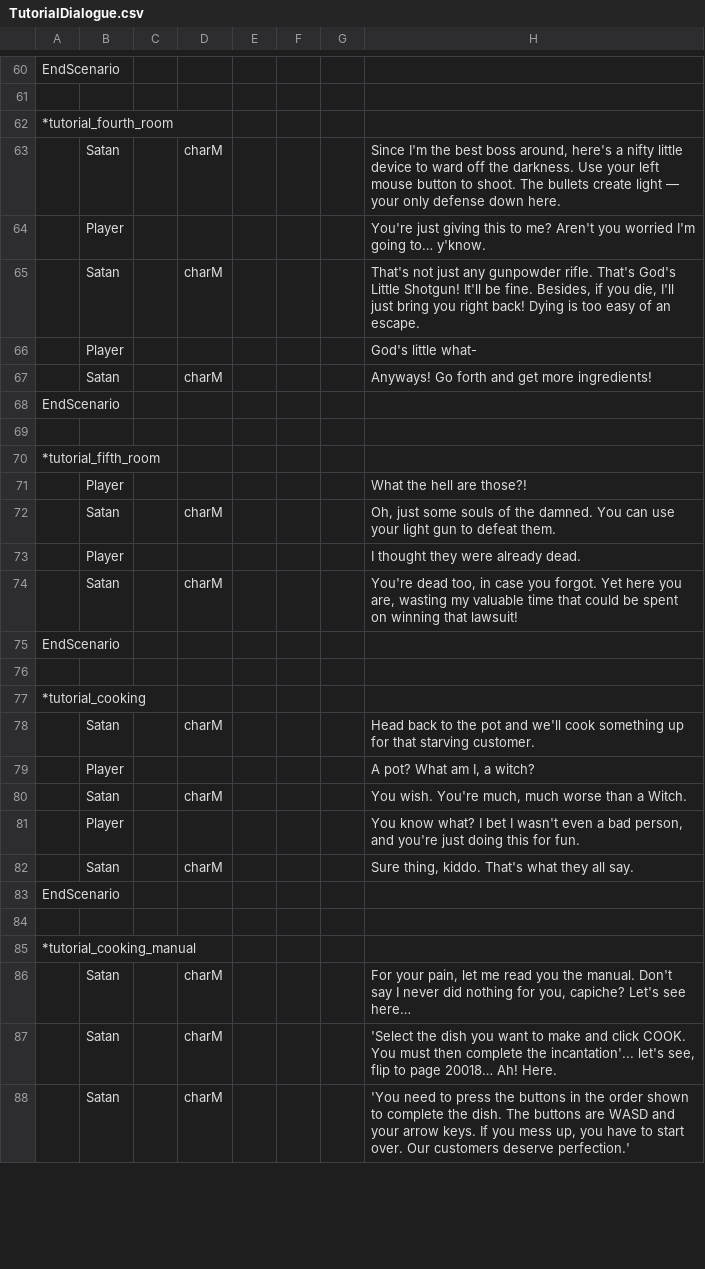
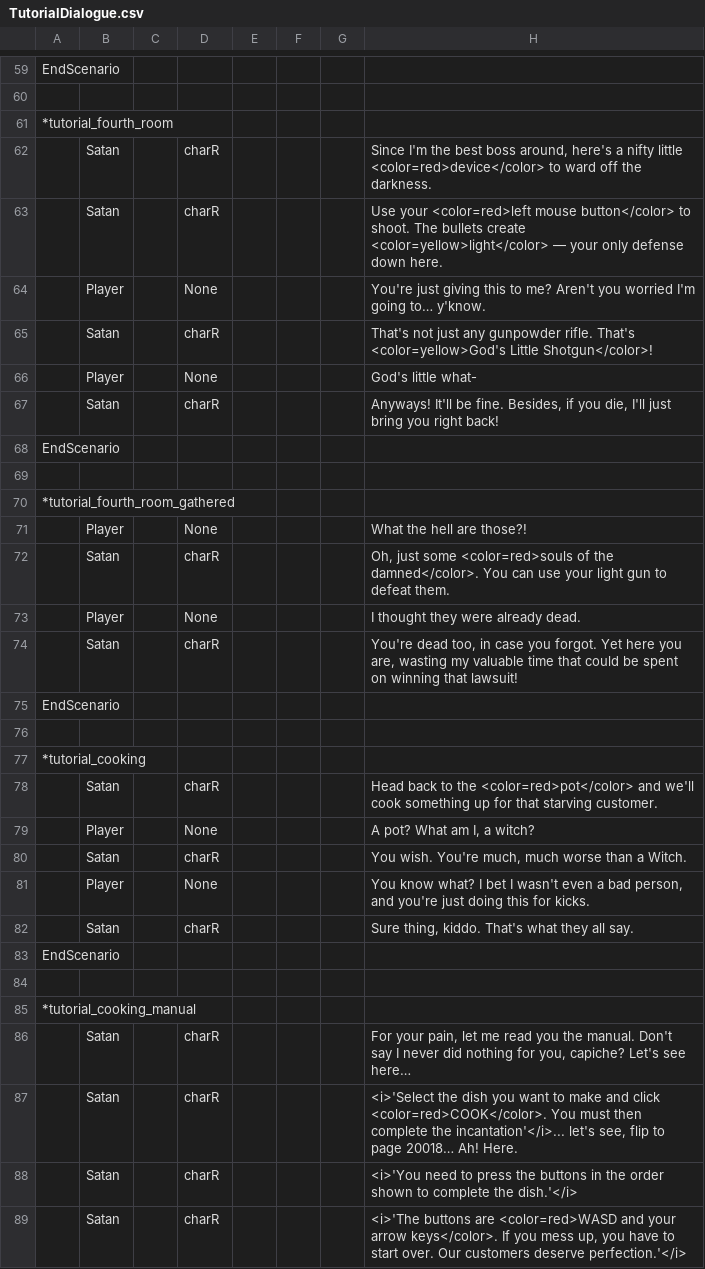
Before and after one commit to CPlusPlus129/Project-Uppies, a CSV file: Cook Project/Assets/Res_Local/Global/Tables/TutorialDialogue.csv, drawn as a sheet; only a part is shown, gaps mark what is left out; the diff covers the shown part only.

```diff
--- a/Cook Project/Assets/Res_Local/Global/Tables/TutorialDialogue.csv
+++ b/Cook Project/Assets/Res_Local/Global/Tables/TutorialDialogue.csv
@@ -62,14 +61,15 @@ EndScenario
 *tutorial_fourth_room
-,Satan,,charM,,,,"Since I'm the best boss around, here's a nifty little device to ward off the darkness. Use your left mouse button to shoot. The bullets create light — your only defense down here."
-,Player,,,,,,"You're just giving this to me? Aren't you worried I'm going to… y'know."
-,Satan,,charM,,,,"That's not just any gunpowder rifle. That's God's Little Shotgun! It'll be fine. Besides, if you die, I'll just bring you right back! Dying is too easy of an escape."
-,Player,,,,,,God's little what-
-,Satan,,charM,,,,"Anyways! Go forth and get more ingredients!"
+,Satan,,charR,,,,"Since I'm the best boss around, here's a nifty little <color=red>device</color> to ward off the darkness."
+,Satan,,charR,,,," Use your <color=red>left mouse button</color> to shoot. The bullets create <color=yellow>light</color> — your only defense down here."
+,Player,,None,,,,"You're just giving this to me? Aren't you worried I'm going to… y'know."
+,Satan,,charR,,,,"That's not just any gunpowder rifle. That's <color=yellow>God's Little Shotgun</color>!"
+,Player,,None,,,,God's little what-
+,Satan,,charR,,,,"Anyways! It'll be fine. Besides, if you die, I'll just bring you right back!"
 EndScenario
 
-*tutorial_fifth_room
-,Player,,,,,,What the hell are those?!
-,Satan,,charM,,,,"Oh, just some souls of the damned. You can use your light gun to defeat them."
-,Player,,,,,,I thought they were already dead.
-,Satan,,charM,,,,"You're dead too, in case you forgot. Yet here you are, wasting my valuable time that could be spent on winning that lawsuit!"
+*tutorial_fourth_room_gathered
+,Player,,None,,,,What the hell are those?!
+,Satan,,charR,,,,"Oh, just some <color=red>souls of the damned</color>. You can use your light gun to defeat them."
+,Player,,None,,,,I thought they were already dead.
+,Satan,,charR,,,,"You're dead too, in case you forgot. Yet here you are, wasting my valuable time that could be spent on winning that lawsuit!"
 EndScenario
@@ -77,7 +77,7 @@ EndScenario
 *tutorial_cooking
-,Satan,,charM,,,,Head back to the pot and we'll cook something up for that starving customer.
-,Player,,,,,,"A pot? What am I, a witch?"
-,Satan,,charM,,,,"You wish. You're much, much worse than a Witch."
-,Player,,,,,,"You know what? I bet I wasn't even a bad person, and you're just doing this for fun."
-,Satan,,charM,,,,"Sure thing, kiddo. That's what they all say."
+,Satan,,charR,,,,Head back to the <color=red>pot</color> and we'll cook something up for that starving customer.
+,Player,,None,,,,"A pot? What am I, a witch?"
+,Satan,,charR,,,,"You wish. You're much, much worse than a Witch."
+,Player,,None,,,,"You know what? I bet I wasn't even a bad person, and you're just doing this for kicks."
+,Satan,,charR,,,,"Sure thing, kiddo. That's what they all say."
 EndScenario
@@ -85,4 +85,5 @@ EndScenario
 *tutorial_cooking_manual
-,Satan,,charM,,,,"For your pain, let me read you the manual. Don't say I never did nothing for you, capiche? Let's see here…"
-,Satan,,charM,,,,"'Select the dish you want to make and click COOK. You must then complete the incantation'... let's see, flip to page 20018… Ah! Here."
-,Satan,,charM,,,,"'You need to press the buttons in the order shown to complete the dish. The buttons are WASD and your arrow keys. If you mess up, you have to start over. Our customers deserve perfection.'"
+,Satan,,charR,,,,"For your pain, let me read you the manual. Don't say I never did nothing for you, capiche? Let's see here…"
+,Satan,,charR,,,,"<i>'Select the dish you want to make and click <color=red>COOK</color>. You must then complete the incantation'</i>... let's see, flip to page 20018… Ah! Here. "
+,Satan,,charR,,,,"<i>'You need to press the buttons in the order shown to complete the dish.'</i>"
+,Satan,,charR,,,,"<i>'The buttons are <color=red>WASD and your arrow keys</color>. If you mess up, you have to start over. Our customers deserve perfection.'</i>"
```
Also changed, not shown: 2 added rows, 2 removed rows and 55 edited cells elsewhere in this file, Cook Project/Assets/Res_Local/Global/Tables/Character.csv, 15 other files.
